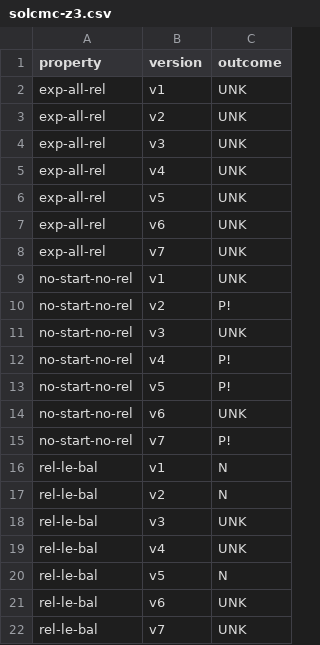
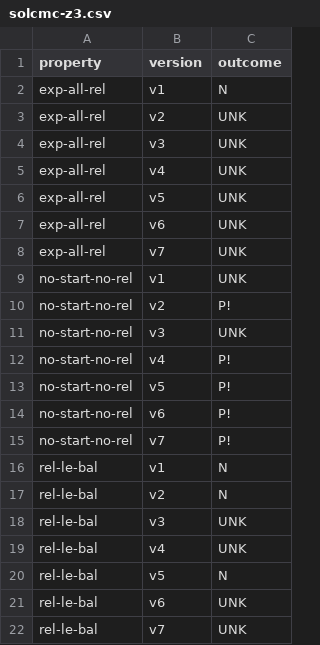
Before and after one commit to Eic17H/contracts-verification-benchmark, a CSV file: contracts/vesting_wallet/solcmc-z3.csv, drawn as a sheet.

Commit message:
Vesting Wallet: Solcmc Z3 results

```diff
--- a/contracts/vesting_wallet/solcmc-z3.csv
+++ b/contracts/vesting_wallet/solcmc-z3.csv
@@ -1,3 +1,3 @@
 property,version,outcome
-exp-all-rel,v1,UNK
+exp-all-rel,v1,N
 exp-all-rel,v2,UNK
@@ -13,3 +13,3 @@ no-start-no-rel,v4,P!
 no-start-no-rel,v5,P!
-no-start-no-rel,v6,UNK
+no-start-no-rel,v6,P!
 no-start-no-rel,v7,P!
```
